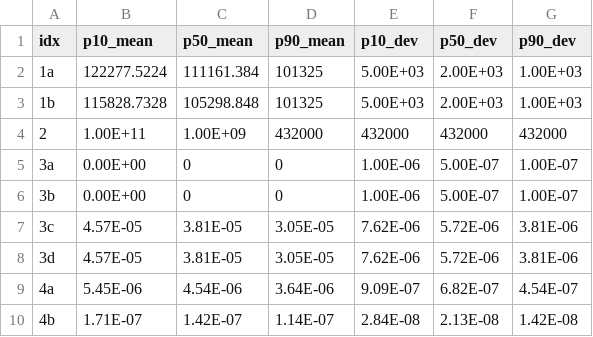
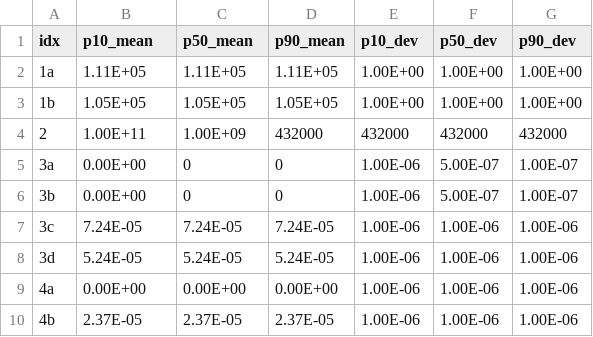
Before and after one commit to fluidflower/lanl, a CSV file: sparse_data.csv, drawn as a sheet; only a part is shown; the diff covers the shown part only.

Commit message:
sparse data update final

```diff
--- a/sparse_data.csv
+++ b/sparse_data.csv
@@ -1,4 +1,4 @@
 idx,p10_mean,p50_mean,p90_mean,p10_dev,p50_dev,p90_dev
-1a,122277.5224,111161.384,101325,5.00E+03,2.00E+03,1.00E+03
-1b,115828.7328,105298.848,101325,5.00E+03,2.00E+03,1.00E+03
+1a,1.11E+05,1.11E+05,1.11E+05,1.00E+00,1.00E+00,1.00E+00
+1b,1.05E+05,1.05E+05,1.05E+05,1.00E+00,1.00E+00,1.00E+00
 2,1.00E+11,1.00E+09,432000,432000,432000,432000
@@ -6,5 +6,5 @@
 3b,0.00E+00,0,0,1.00E-06,5.00E-07,1.00E-07
-3c,4.57E-05,3.81E-05,3.05E-05,7.62E-06,5.72E-06,3.81E-06
-3d,4.57E-05,3.81E-05,3.05E-05,7.62E-06,5.72E-06,3.81E-06
-4a,5.45E-06,4.54E-06,3.64E-06,9.09E-07,6.82E-07,4.54E-07
-4b,1.71E-07,1.42E-07,1.14E-07,2.84E-08,2.13E-08,1.42E-08
+3c,7.24E-05,7.24E-05,7.24E-05,1.00E-06,1.00E-06,1.00E-06
+3d,5.24E-05,5.24E-05,5.24E-05,1.00E-06,1.00E-06,1.00E-06
+4a,0.00E+00,0.00E+00,0.00E+00,1.00E-06,1.00E-06,1.00E-06
+4b,2.37E-05,2.37E-05,2.37E-05,1.00E-06,1.00E-06,1.00E-06
```
Also changed, not shown: 22 edited cells elsewhere in this file.
